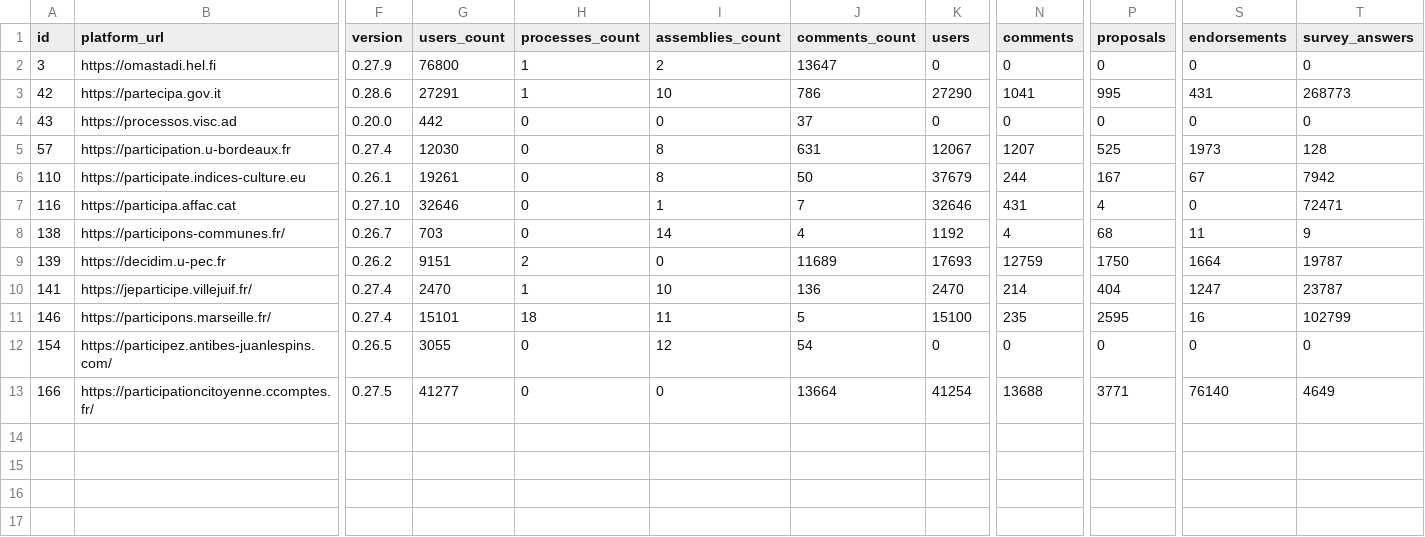
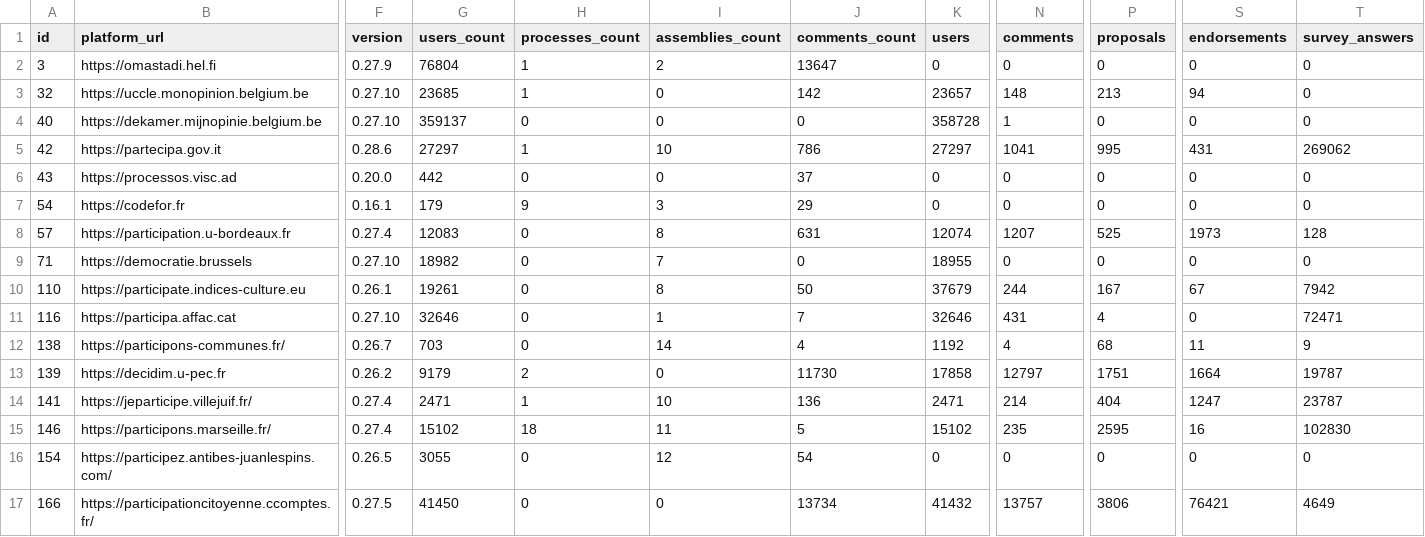
Before and after one commit to digidemlab/decidim-census, a CSV file: _data/platforms.csv, drawn as a sheet; only a part is shown, gaps mark what is left out; addresses are those after the commit; rows hold the shown columns only; the diff names each change by its address in the sheet, - before the commit and + after, or states it on an @@ line.

Commit message:
Updating the data

```diff
--- a/_data/platforms.csv
+++ b/_data/platforms.csv
-G2 (users_count): 76800
+G2 (users_count): 76804
+row 3: 32 | https://uccle.monopinion.belgium.be | 0.27.10 | 23685 | 1 | 0 | 142 | 23657 | 148 | 213 | 94 | 0
+row 4: 40 | https://dekamer.mijnopinie.belgium.be | 0.27.10 | 359137 | 0 | 0 | 0 | 358728 | 1 | 0 | 0 | 0
-G5 (users_count): 27291
+G5 (users_count): 27297
-K5 (users): 27290
+K5 (users): 27297
-T5 (survey_answers): 268773
+T5 (survey_answers): 269062
+row 7: 54 | https://codefor.fr | 0.16.1 | 179 | 9 | 3 | 29 | 0 | 0 | 0 | 0 | 0
-G8 (users_count): 12030
+G8 (users_count): 12083
-K8 (users): 12067
+K8 (users): 12074
+row 9: 71 | https://democratie.brussels | 0.27.10 | 18982 | 0 | 7 | 0 | 18955 | 0 | 0 | 0 | 0
-G13 (users_count): 9151
+G13 (users_count): 9179
-J13 (comments_count): 11689
+J13 (comments_count): 11730
-K13 (users): 17693
+K13 (users): 17858
-N13 (comments): 12759
+N13 (comments): 12797
-P13 (proposals): 1750
+P13 (proposals): 1751
-G14 (users_count): 2470
+G14 (users_count): 2471
-K14 (users): 2470
+K14 (users): 2471
-G15 (users_count): 15101
+G15 (users_count): 15102
-K15 (users): 15100
+K15 (users): 15102
-T15 (survey_answers): 102799
+T15 (survey_answers): 102830
-G17 (users_count): 41277
+G17 (users_count): 41450
-J17 (comments_count): 13664
+J17 (comments_count): 13734
-K17 (users): 41254
+K17 (users): 41432
-N17 (comments): 13688
+N17 (comments): 13757
-P17 (proposals): 3771
+P17 (proposals): 3806
-S17 (endorsements): 76140
+S17 (endorsements): 76421
```
Also changed, not shown: _data/historical/139 - decidim.u-pec.fr.csv, _data/historical/146 - participons.marseille.fr.csv, 16 other files.
